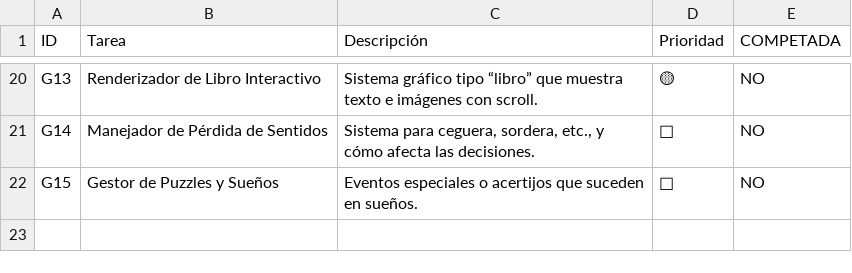
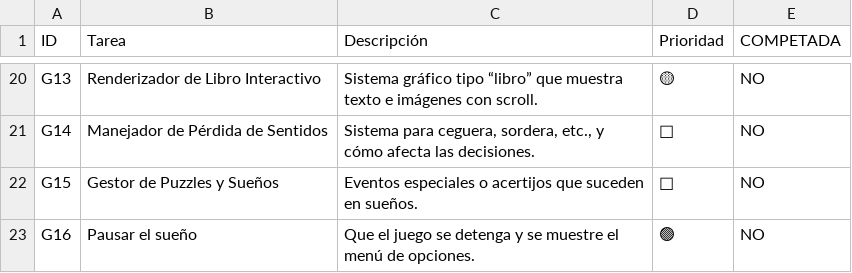
Before and after one commit to felipedelosh/GamePython, a CSV file: Docs/backlog.csv, drawn as a sheet; only a part is shown, gaps mark what is left out; the diff names each change by its address in the sheet, - before the commit and + after, or states it on an @@ line.

Commit message:
Backlog

```diff
--- a/Docs/backlog.csv
+++ b/Docs/backlog.csv
+row 23: G16 | Pausar el sueño | Que el juego se detenga y se muestre el menú de opciones. | 🟢 | NO
```
